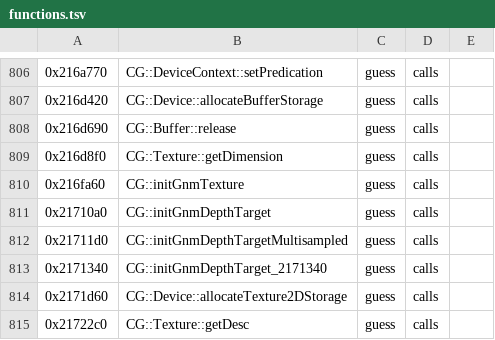
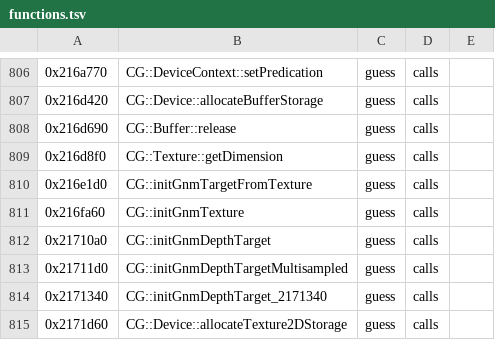
Before and after one commit to bloodborne-native/bloodborne-recomp, a TSV file: annotations/functions.tsv, drawn as a sheet; only a part is shown, gaps mark what is left out; the shorter side is filled out with more unchanged rows; the diff names each change by its address in the sheet, - before the commit and + after, or states it on an @@ line.

```diff
--- a/annotations/functions.tsv
+++ b/annotations/functions.tsv
+row 810: 0x216e1d0 | CG::initGnmTargetFromTexture | guess | calls
```
Also changed, not shown: 3 other files.
